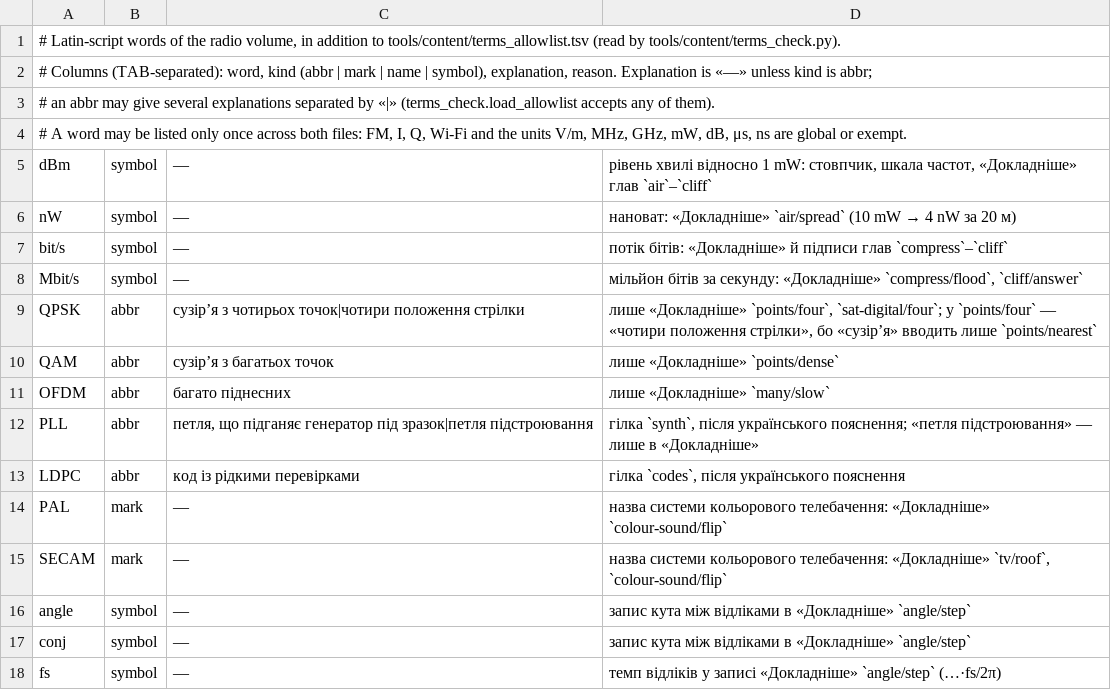
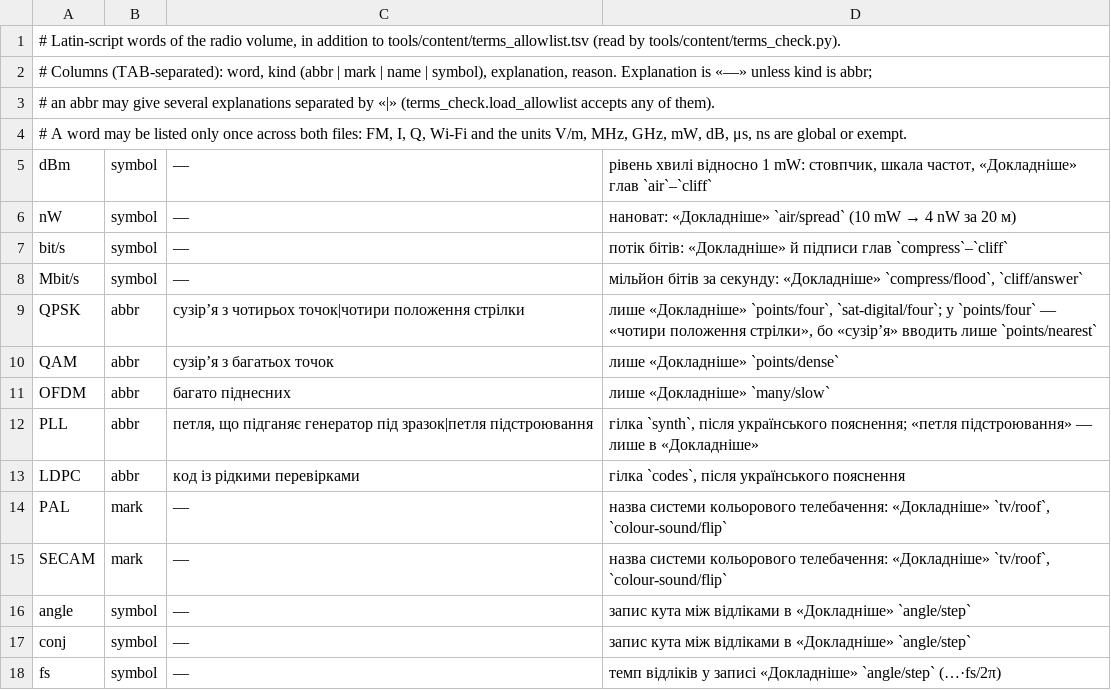
Before and after one commit to Codir/radio-pop-science, a TSV file: docs/volumes/radio/terms_allowlist.tsv, drawn as a sheet.

Commit message:
У реєстрі й переліку дозволених слів тому «Радіо» PAL тепер стоїть і в «Докладніше» кроку tv/roof, як SECAM, бо після правки шляху цей крок називає обидві системи.

```diff
--- a/docs/volumes/radio/terms_allowlist.tsv
+++ b/docs/volumes/radio/terms_allowlist.tsv
@@ -13,3 +13,3 @@ PLL	abbr	петля, що підганяє генератор під зразо
 LDPC	abbr	код із рідкими перевірками	гілка `codes`, після українського пояснення
-PAL	mark	—	назва системи кольорового телебачення: «Докладніше» `colour-sound/flip`
+PAL	mark	—	назва системи кольорового телебачення: «Докладніше» `tv/roof`, `colour-sound/flip`
 SECAM	mark	—	назва системи кольорового телебачення: «Докладніше» `tv/roof`, `colour-sound/flip`
```
Also changed, not shown: 1 other file.
